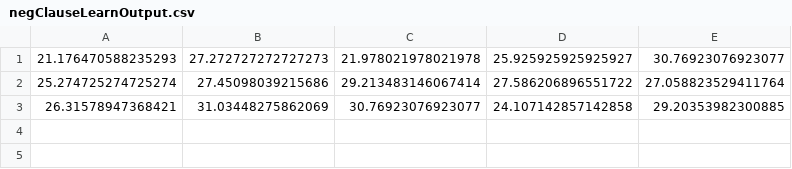
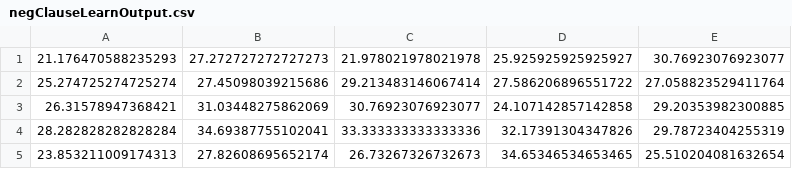
Before and after one commit to eyha/SentiTweets, a CSV file: negClauseLearnOutput.csv, drawn as a sheet.

```diff
--- a/negClauseLearnOutput.csv
+++ b/negClauseLearnOutput.csv
@@ -3 +3,3 @@
 26.31578947368421,31.03448275862069,30.76923076923077,24.107142857142858,29.20353982300885
+28.282828282828284,34.69387755102041,33.333333333333336,32.17391304347826,29.78723404255319
+23.853211009174313,27.82608695652174,26.73267326732673,34.65346534653465,25.510204081632654
```
Also changed, not shown: SentiTweetsOutput.csv, 4 other files.
